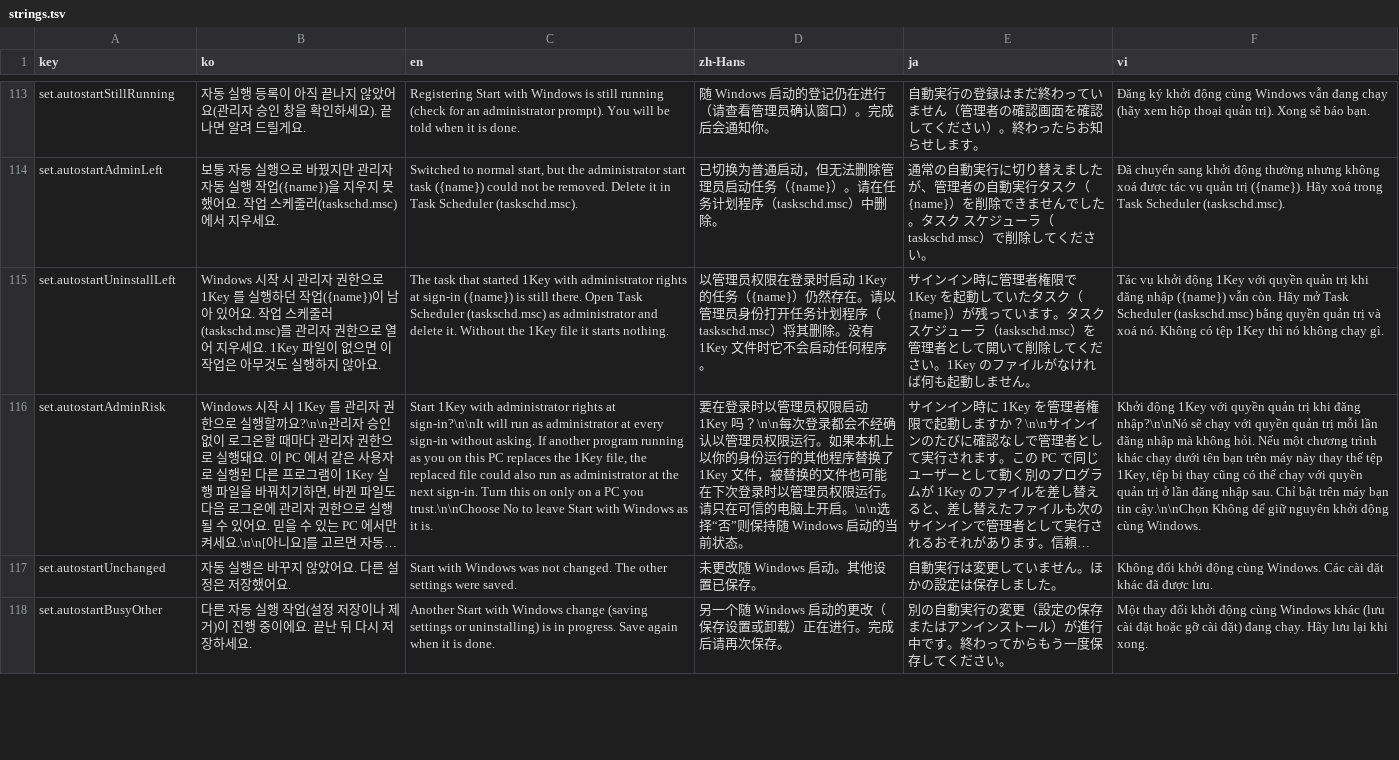
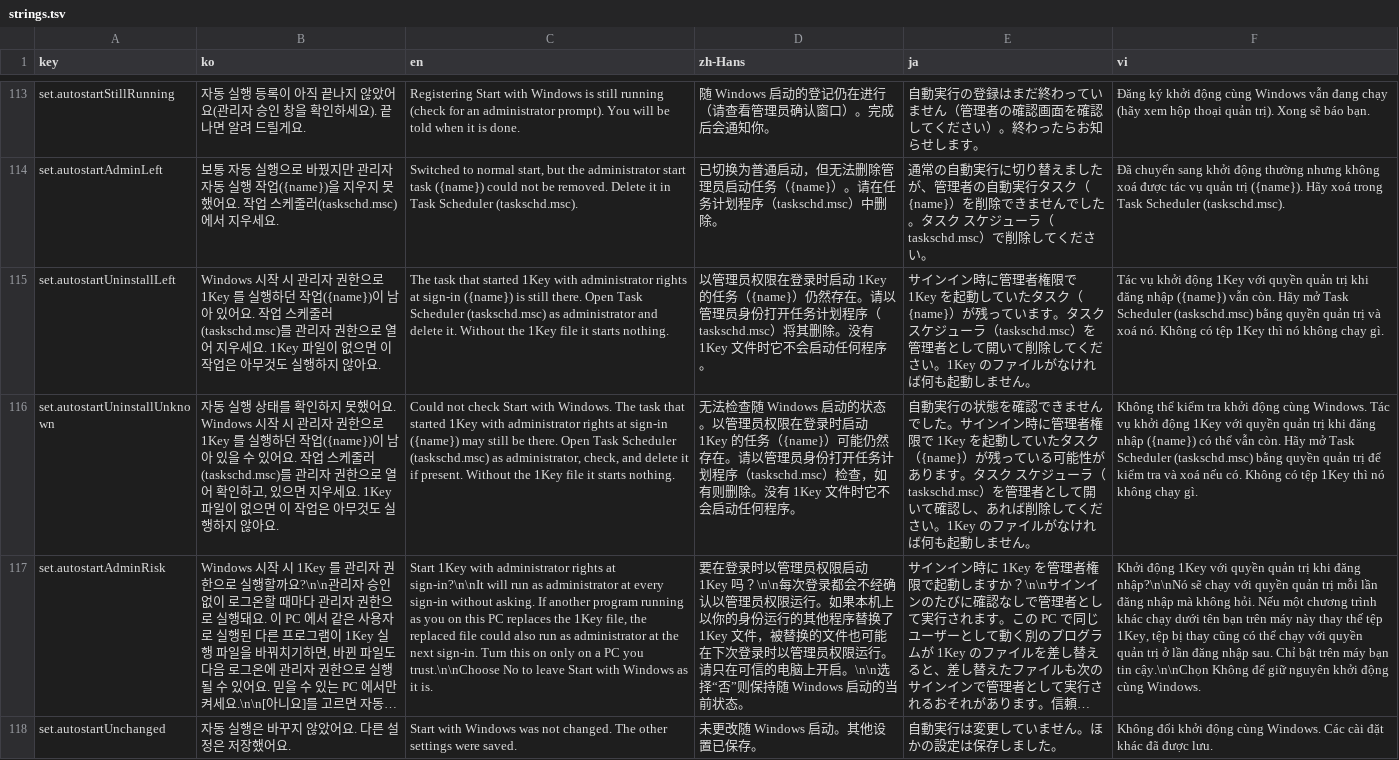
Before and after one commit to devowlscorp/1key-public, a TSV file: src/OneKey/i18n/strings.tsv, drawn as a sheet; only a part is shown, gaps mark what is left out; the shorter side is filled out with more unchanged rows; long unchanged cells end in …; the diff names each change by its address in the sheet, - before the commit and + after, or states it on an @@ line.

```diff
--- a/src/OneKey/i18n/strings.tsv
+++ b/src/OneKey/i18n/strings.tsv
+row 116: set.autostartUninstallUnknown | 자동 실행 상태를 확인하지 못했어요. Windows 시작 시 관리자 권한으로 1Key 를 실행하던 작업({name})이 남아 있을 수 있어요. 작업 스케줄러(taskschd.msc)를 관리자 권한으로 열어 확인하고, 있으면 지우세요. 1Key 파일이 없으면 이 작업은 아무것도 실행하지 않아요. | Could not check Start with Windows. The task that started 1Key with administrator rights at sign-in ({name}) may still be there. Open Task Scheduler (taskschd.msc) as administrator, check, and delete it if present. Without the 1Key file it starts nothing. | 无法检查随 Windows 启动的状态。以管理员权限在登录时启动 1Key 的任务（{name}）可能仍然存在。请以管理员身份打开任务计划程序（taskschd.msc）检查，如有则删除。没有 1Key 文件时它不会启动任何程序。 | 自動実行の状態を確認できませんでした。サインイン時に管理者権限で 1Key を起動していたタスク（{name}）が残っている可能性があります。タスク スケジューラ（taskschd.msc）を管理者として開いて確認し、あれば削除してください。1Key のファイルがなければ何も起動しません。 | Không thể kiểm tra khởi động cùng Windows. Tác vụ khởi động 1Key với quyền quản trị khi đăng nhập ({name}) có thể vẫn còn. Hãy mở Task Scheduler (taskschd.msc) bằng quyền quản trị để kiểm tra và xoá nếu có. Không có tệp 1Key thì nó không chạy gì.
```
Also changed, not shown: 7 other files.
